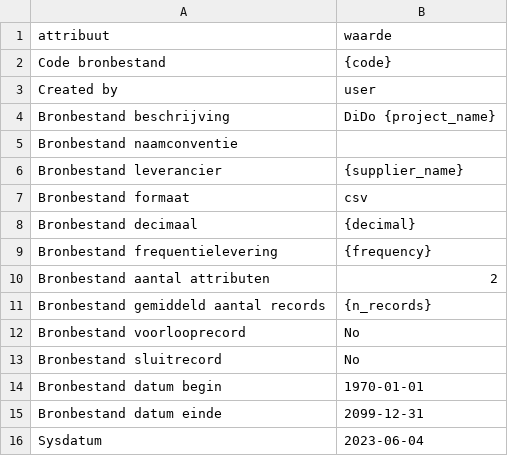
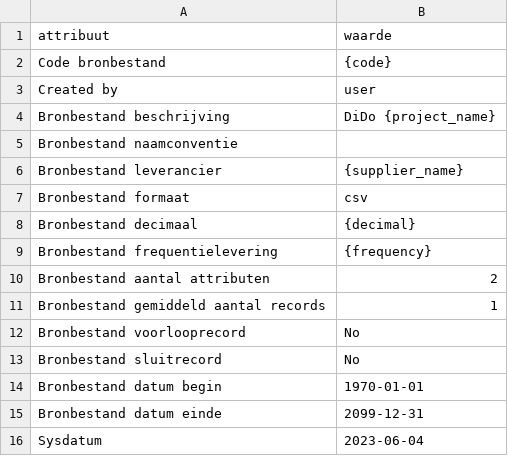
Before and after one commit to MinBZK/DiDo, a CSV file: config/dido_template_meta.csv, drawn as a sheet.

```diff
--- a/config/dido_template_meta.csv
+++ b/config/dido_template_meta.csv
@@ -10,3 +10,3 @@ Bronbestand frequentielevering;{frequency}
 Bronbestand aantal attributen;2
-Bronbestand gemiddeld aantal records;{n_records}
+Bronbestand gemiddeld aantal records;1
 Bronbestand voorlooprecord;No
```
Also changed, not shown: 3 other files.
